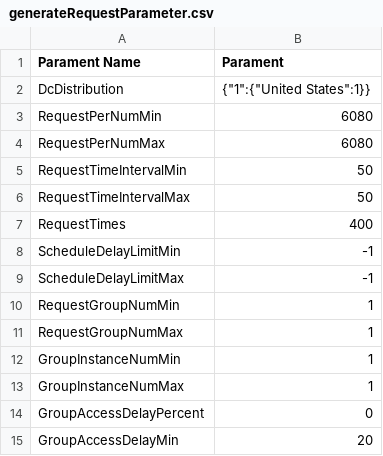
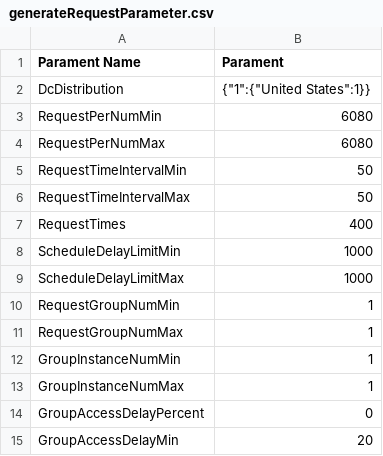
Before and after one commit to slipegg/LGDCloudSim, a CSV file: src/main/resources/experiment/intraFrameSmall/generateRequestParameter.csv, drawn as a sheet; only a part is shown.

```diff
--- a/src/main/resources/experiment/intraFrameSmall/generateRequestParameter.csv
+++ b/src/main/resources/experiment/intraFrameSmall/generateRequestParameter.csv
@@ -7,4 +7,4 @@ RequestTimeIntervalMax,50
 RequestTimes,400
-ScheduleDelayLimitMin,-1
-ScheduleDelayLimitMax,-1
+ScheduleDelayLimitMin,1000
+ScheduleDelayLimitMax,1000
 RequestGroupNumMin,1
```
Also changed, not shown: src/main/resources/experiment/interFrameExperiment/generateRequestParameter.csv.
